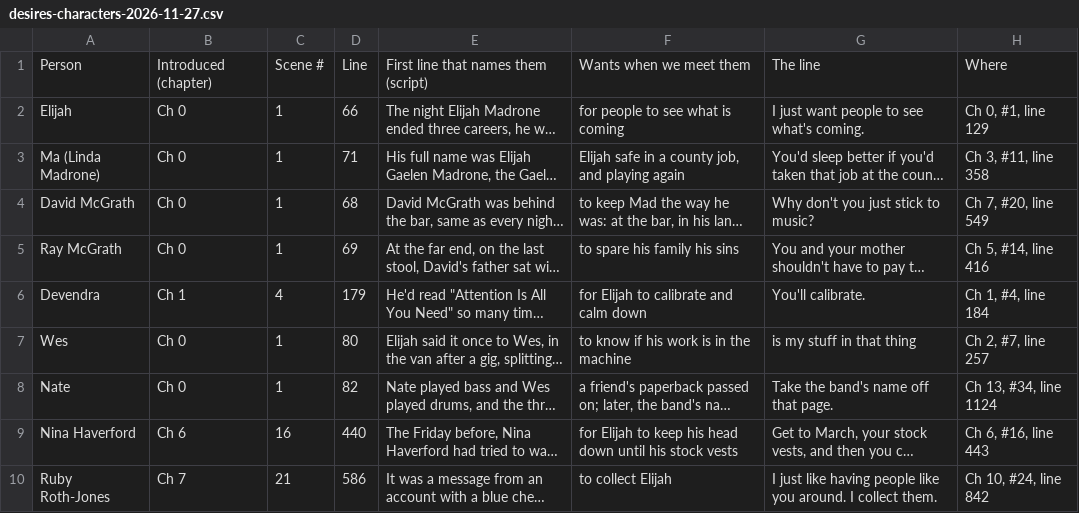
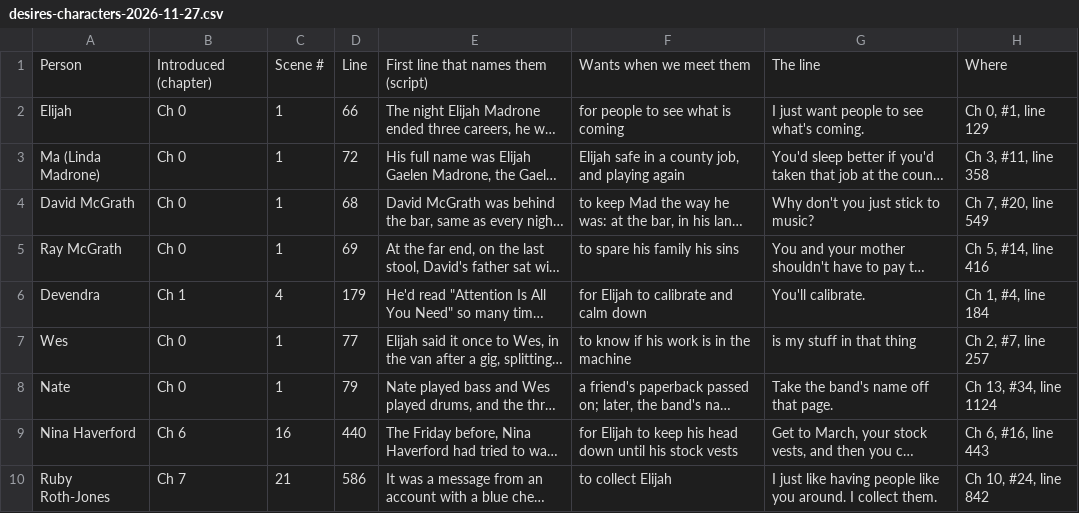
Before and after one commit to ctavolazzi/survivingthesingularity, a CSV file: manuscript/novel/desires-characters-2026-11-27.csv, drawn as a sheet; only a part is shown; long unchanged cells end in …; the diff names each change by its address in the sheet, - before the commit and + after, or states it on an @@ line.

```diff
--- a/manuscript/novel/desires-characters-2026-11-27.csv
+++ b/manuscript/novel/desires-characters-2026-11-27.csv
-D3: 71
+D3: 72
-D7: 80
+D7: 77
-D8: 82
+D8: 79
```
Also changed, not shown: manuscript/novel/desires-scenes-2026-11-27.csv, 4 other files.
